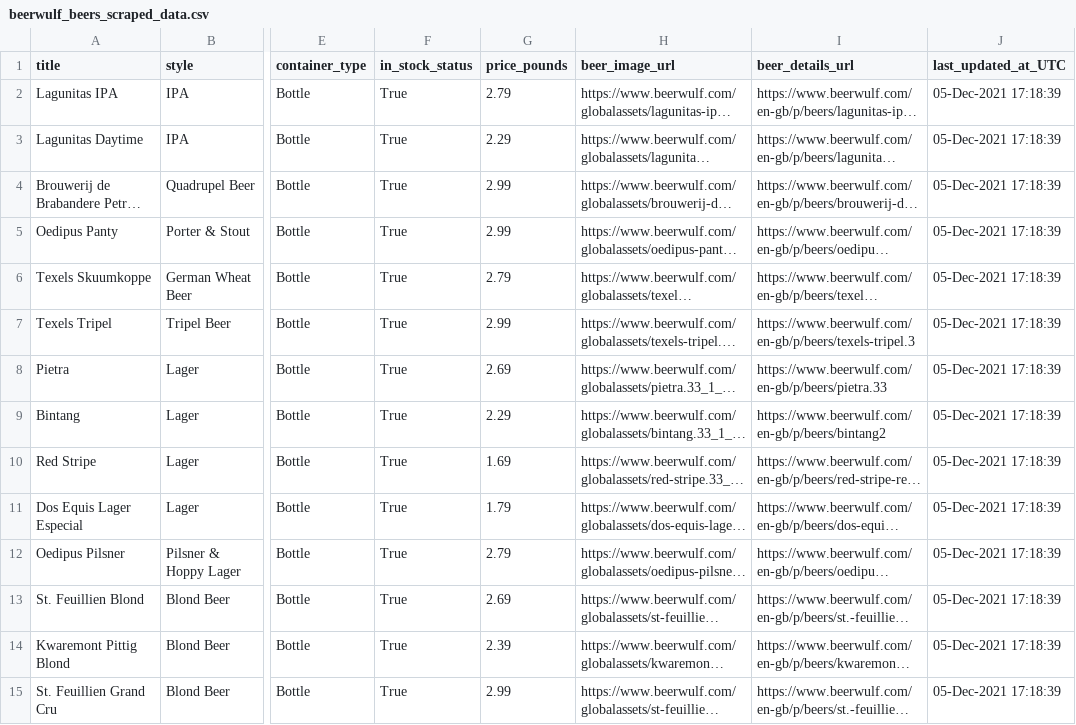
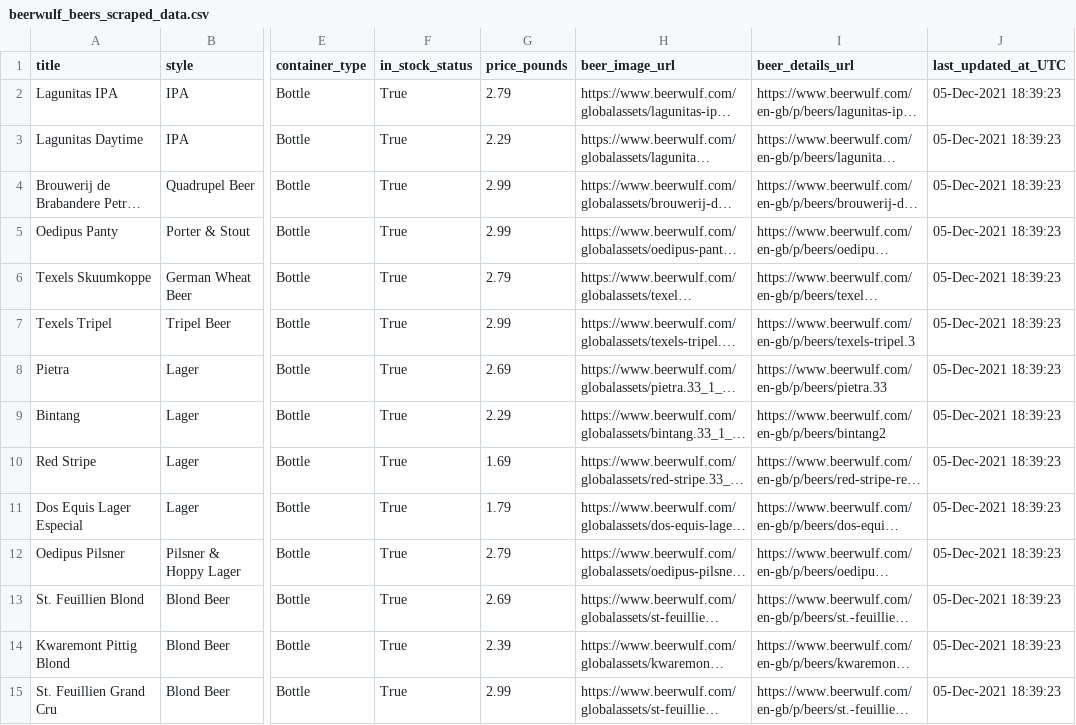
Before and after one commit to quantumudit/Analyzing-Beerwulf-Beers, a CSV file: 01_WEBSCRAPING/beerwulf_beers_scraped_data.csv, drawn as a sheet; only a part is shown, gaps mark what is left out; long unchanged cells end in …; the diff covers the shown part only; the diff names each change by its address in the sheet, - before the commit and + after, or states it on an @@ line.

Commit message:
script minor edits to handle missing image urls

```diff
--- a/01_WEBSCRAPING/beerwulf_beers_scraped_data.csv
+++ b/01_WEBSCRAPING/beerwulf_beers_scraped_data.csv
-J2:J15 (last_updated_at_UTC): 05-Dec-2021 17:18:39
+J2:J15 (last_updated_at_UTC): 05-Dec-2021 18:39:23
```
Also changed, not shown: 102 edited cells elsewhere in this file, 03_DATA/beerwulf_beers_data.csv, 1 other file.
